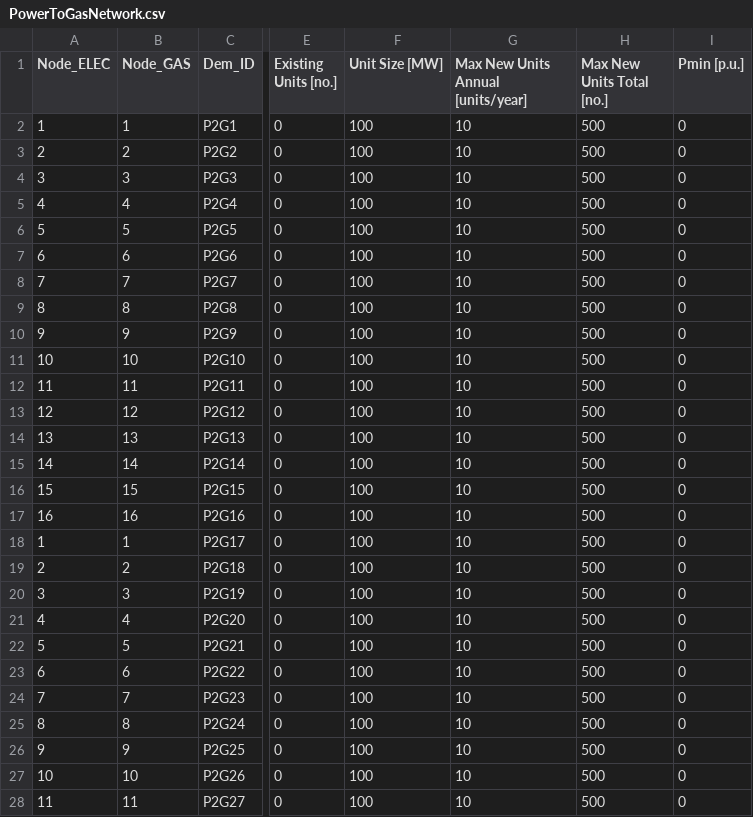
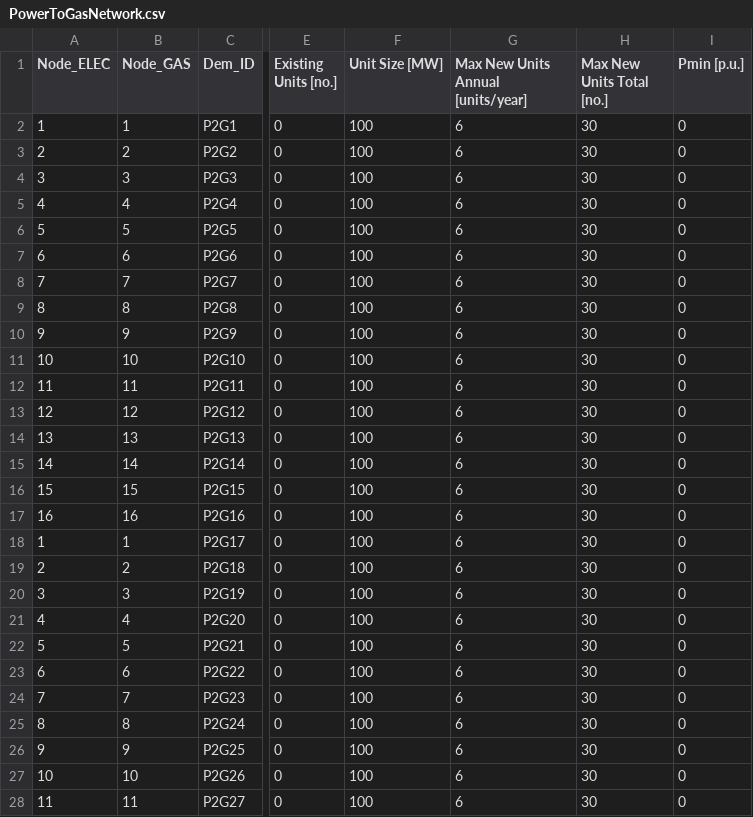
Before and after one commit to Stanford-EAO/BRIDGES_for_CA, a CSV file: Data/PowerToGasNetwork.csv, drawn as a sheet; only a part is shown, gaps mark what is left out; the diff covers the shown part only; the diff names each change by its address in the sheet, - before the commit and + after, or states it on an @@ line.

```diff
--- a/Data/PowerToGasNetwork.csv
+++ b/Data/PowerToGasNetwork.csv
-G2:G28: 10
+G2:G28: 6
-H2:H28 (Max New Units Total [no.]): 500
+H2:H28 (Max New Units Total [no.]): 30
```
Also changed, not shown: 42 edited cells elsewhere in this file, Data/GeneratorsNetwork.csv, 9 other files.
